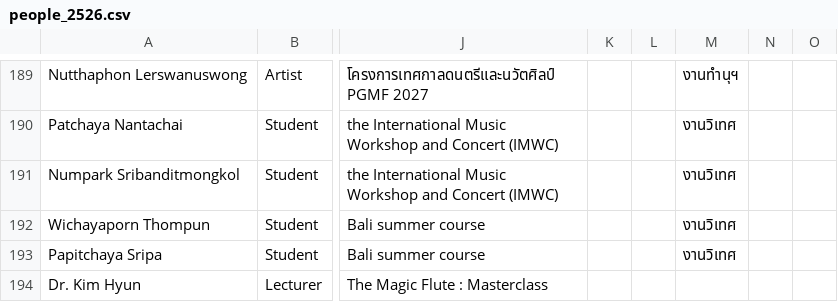
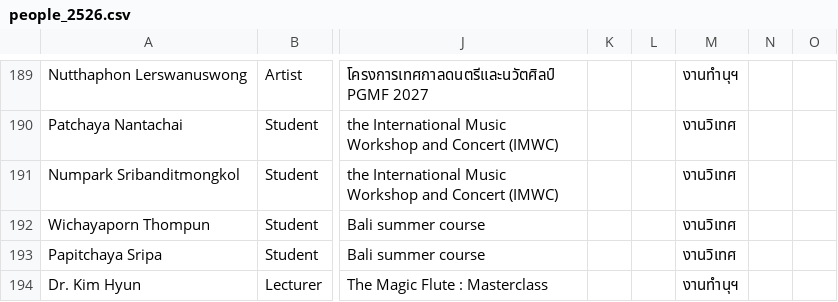
Before and after one commit to pgvimir/internal, a CSV file: data/people_2526.csv, drawn as a sheet; only a part is shown, gaps mark what is left out; the diff names each change by its address in the sheet, - before the commit and + after, or states it on an @@ line.

```diff
--- a/data/people_2526.csv
+++ b/data/people_2526.csv
-M194: (empty)
+M194: งานทำนุฯ
```
Also changed, not shown: 1 other file.
